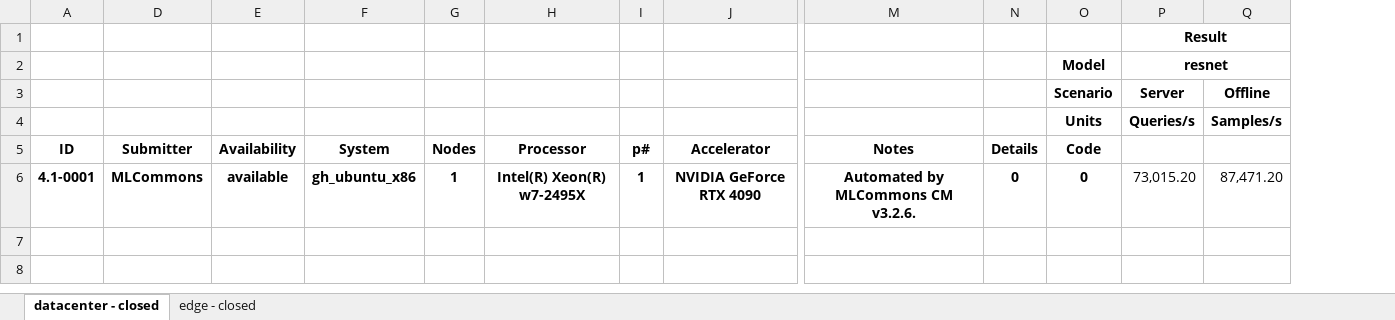
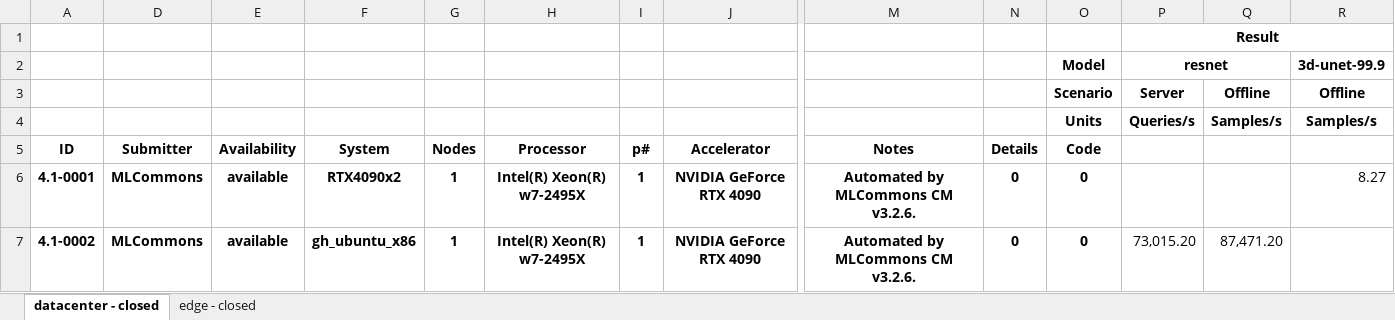
Before and after one commit to mlcommons/mlperf_inference_unofficial_submissions_v5.0, an Excel workbook: summary.xlsx, sheet datacenter - closed, drawn as a sheet; only a part is shown, gaps mark what is left out; values as stored, in another font and other column widths than the file's, no borders; conditional formats not drawn; rows hold the shown columns only; the diff names each change by its address in the sheet, - before the commit and + after, or states it on an @@ line.

```diff
--- a/summary.xlsx (sheet datacenter - closed)
+++ b/summary.xlsx (sheet datacenter - closed)
+column R, rows 2-6: 3d-unet-99.9 | Offline | Samples/s |  | 8.27
-F6 (System): gh_ubuntu_x86
+F6 (System): RTX4090x2
-P6: 73,015.20
+P6: (empty)
-Q6: 87,471.20
+Q6: (empty)
+row 7: 4.1-0002 | MLCommons | available | gh_ubuntu_x86 | 1 | Intel(R) Xeon(R) w7-2495X | 1 | NVIDIA GeForce RTX 4090 | Automated by MLCommons CM v3.2.6. | 0 | 0 | 73,015.20 | 87,471.20
```
Also changed, not shown: sheet edge - closed, formulas that keep their value, hidden cells, 4 other files.
